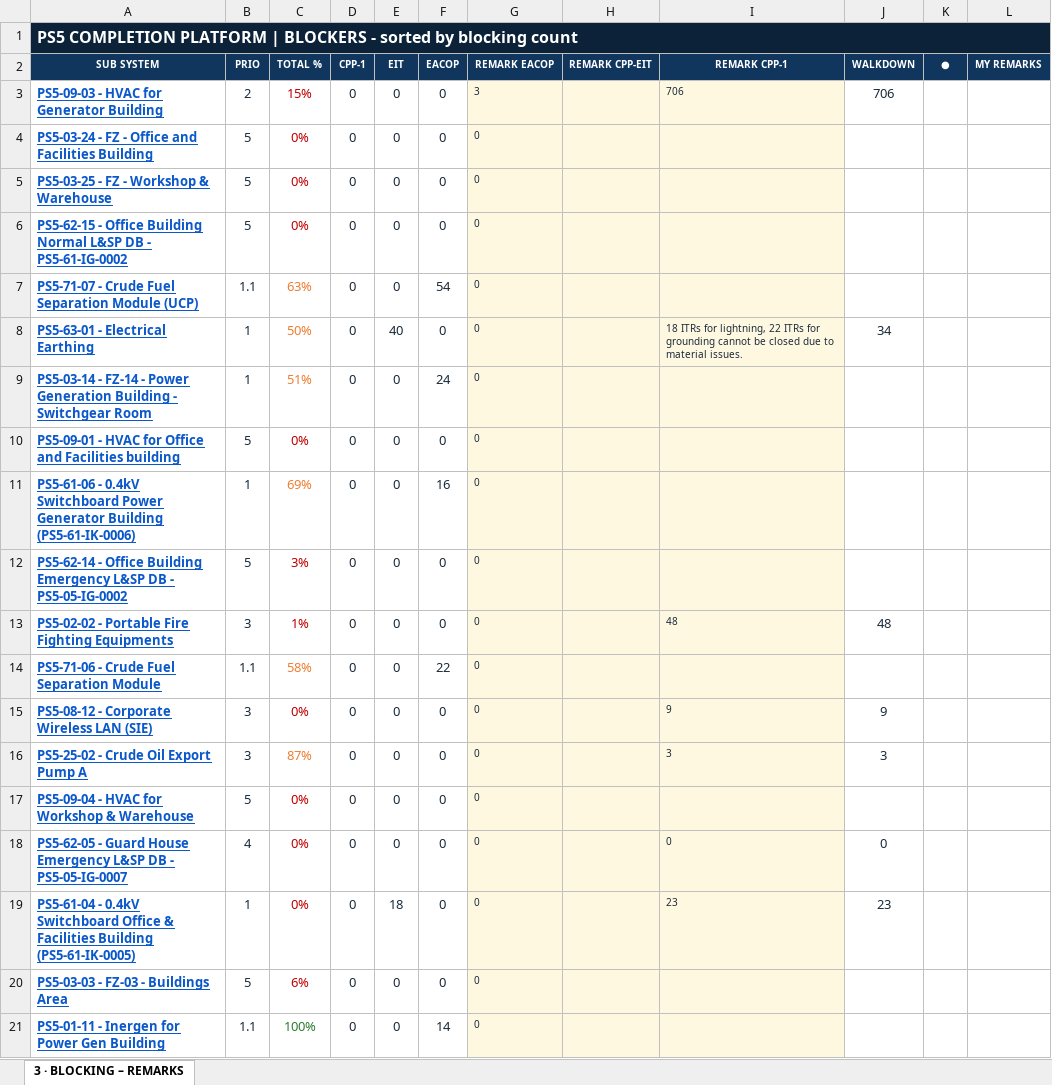
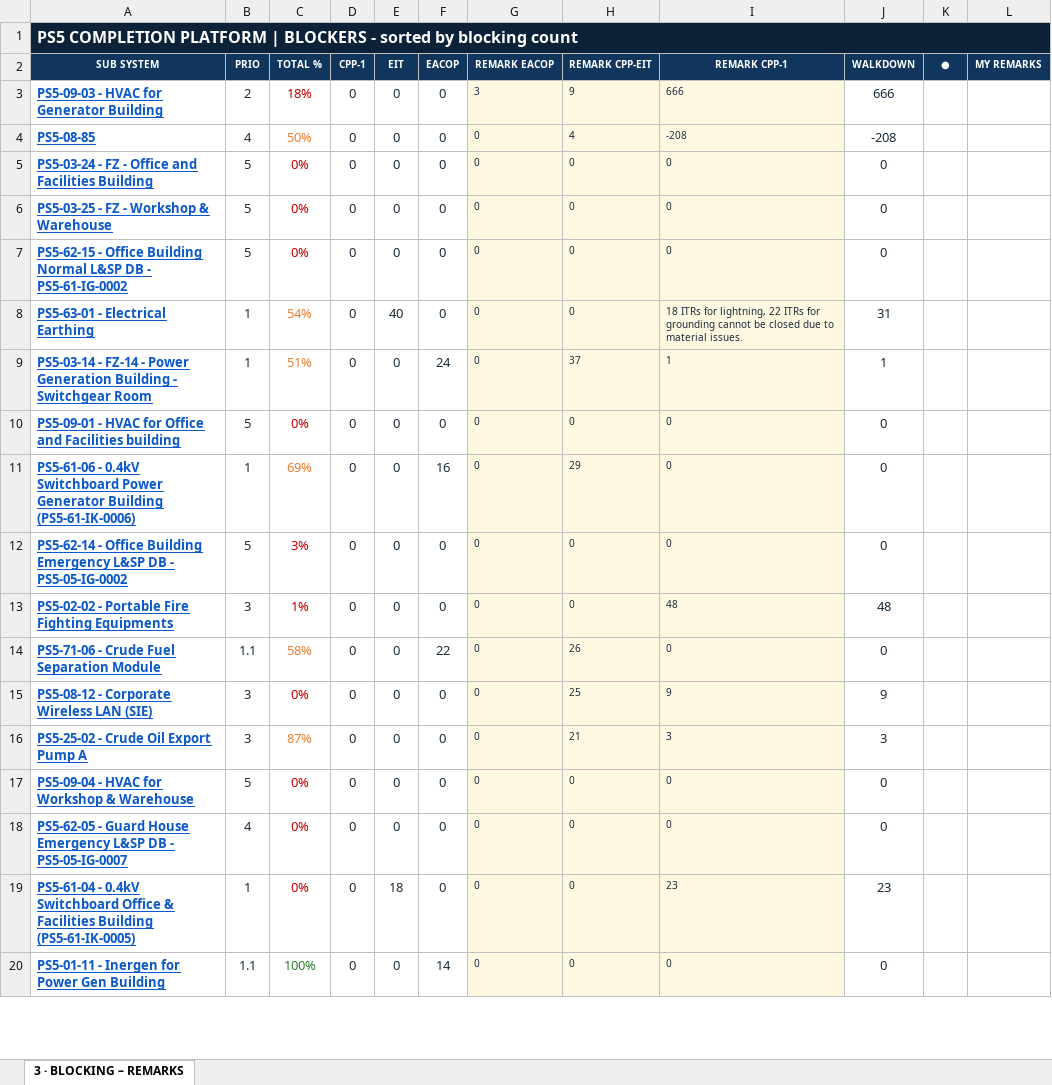
Before and after one commit to Mohamedgawad1/PS5-COMPLETION-PLATFORM, an Excel workbook: EXCEL/3 - BLOCKING-REMARKS.xlsx, sheet 3 · BLOCKING – REMARKS, drawn as a sheet; only a part is shown; values as stored, in another font and other column widths than the file's, no borders; removed rows and columns are numbered as before the commit, all else as after; the diff covers the shown part only; the diff names each change by its address in the sheet, - before the commit and + after, or states it on an @@ line.

Commit message:
Full sync: platform + all Excel downloads

```diff
--- a/EXCEL/3 - BLOCKING-REMARKS.xlsx (sheet 3 · BLOCKING – REMARKS)
+++ b/EXCEL/3 - BLOCKING-REMARKS.xlsx (sheet 3 · BLOCKING – REMARKS)
-C3 (TOTAL %): 15%
+C3 (TOTAL %): 18%
-H3 (REMARK CPP-EIT): (empty)
+H3 (REMARK CPP-EIT): 9
-I3 (REMARK CPP-1): 706
+I3 (REMARK CPP-1): 666
-J3 (WALKDOWN): 706
+J3 (WALKDOWN): 666
+row 4: PS5-08-85 | 4 | 50% | 0 | 0 | 0 | 0 | 4 | -208 | -208
-H5:H7 (REMARK CPP-EIT): (empty)
+H5:H7 (REMARK CPP-EIT): 0
-I5:I7 (REMARK CPP-1): (empty)
+I5:I7 (REMARK CPP-1): 0
-J5:J7 (WALKDOWN): (empty)
+J5:J7 (WALKDOWN): 0
-row 7: PS5-71-07 - Crude Fuel Separation Module (UCP) | 1.1 | 63% | 0 | 0 | 54 | 0
-C8 (TOTAL %): 50%
+C8 (TOTAL %): 54%
-H8 (REMARK CPP-EIT): (empty)
+H8 (REMARK CPP-EIT): 0
-J8 (WALKDOWN): 34
+J8 (WALKDOWN): 31
-H9 (REMARK CPP-EIT): (empty)
+H9 (REMARK CPP-EIT): 37
-I9 (REMARK CPP-1): (empty)
+I9 (REMARK CPP-1): 1
-J9 (WALKDOWN): (empty)
+J9 (WALKDOWN): 1
-H10 (REMARK CPP-EIT): (empty)
+H10 (REMARK CPP-EIT): 0
-I10:I12 (REMARK CPP-1): (empty)
+I10:I12 (REMARK CPP-1): 0
-J10:J12 (WALKDOWN): (empty)
+J10:J12 (WALKDOWN): 0
-H11 (REMARK CPP-EIT): (empty)
+H11 (REMARK CPP-EIT): 29
-H12:H13 (REMARK CPP-EIT): (empty)
+H12:H13 (REMARK CPP-EIT): 0
-H14 (REMARK CPP-EIT): (empty)
+H14 (REMARK CPP-EIT): 26
-I14 (REMARK CPP-1): (empty)
+I14 (REMARK CPP-1): 0
-J14 (WALKDOWN): (empty)
+J14 (WALKDOWN): 0
-H15 (REMARK CPP-EIT): (empty)
+H15 (REMARK CPP-EIT): 25
-H16 (REMARK CPP-EIT): (empty)
+H16 (REMARK CPP-EIT): 21
-H17:H19 (REMARK CPP-EIT): (empty)
+H17:H19 (REMARK CPP-EIT): 0
-I17 (REMARK CPP-1): (empty)
+I17 (REMARK CPP-1): 0
-J17 (WALKDOWN): (empty)
+J17 (WALKDOWN): 0
-row 20: PS5-03-03 - FZ-03 - Buildings Area | 5 | 6% | 0 | 0 | 0 | 0
-H20 (REMARK CPP-EIT): (empty)
+H20 (REMARK CPP-EIT): 0
-I20 (REMARK CPP-1): (empty)
+I20 (REMARK CPP-1): 0
-J20 (WALKDOWN): (empty)
+J20 (WALKDOWN): 0
```
Also changed, not shown: 12 added rows, 11 removed rows, 622 edited cells and cell formats elsewhere in this sheet, EXCEL/2 - RFC PROGRESS.xlsx, EXCEL/6 - SUBSYSTEM.xlsx, 9 other files.
